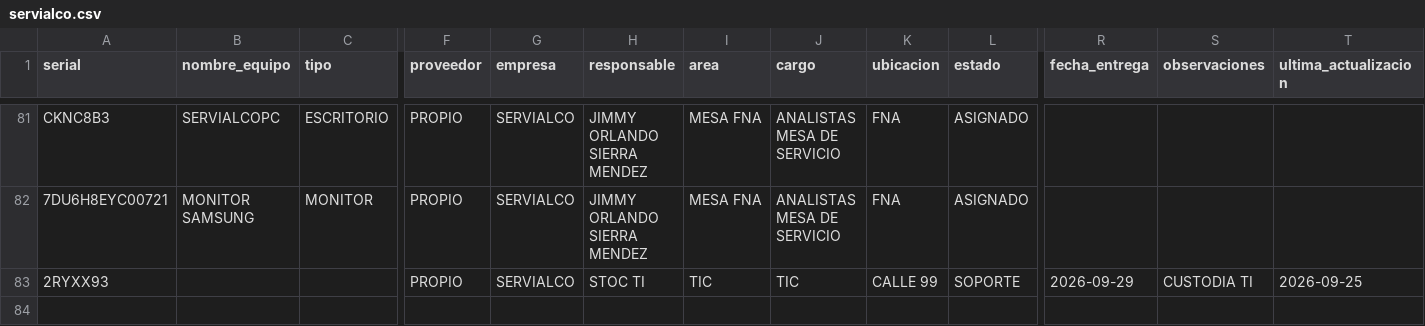
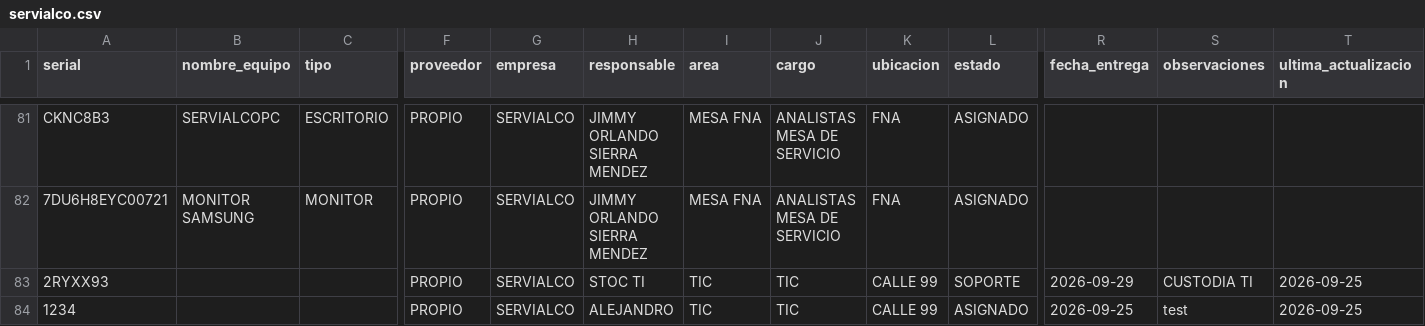
Before and after one commit to soporteti-beep/Inventario-Servialco, a CSV file: Servialco/servialco.csv, drawn as a sheet; only a part is shown, gaps mark what is left out; rows hold the shown columns only; the diff names each change by its address in the sheet, - before the commit and + after, or states it on an @@ line.

```diff
--- a/Servialco/servialco.csv
+++ b/Servialco/servialco.csv
+row 84: 1234 |  |  | PROPIO | SERVIALCO | ALEJANDRO | TIC | TIC | CALLE 99 | ASIGNADO | 2026-09-25 | test | 2026-09-25
```
